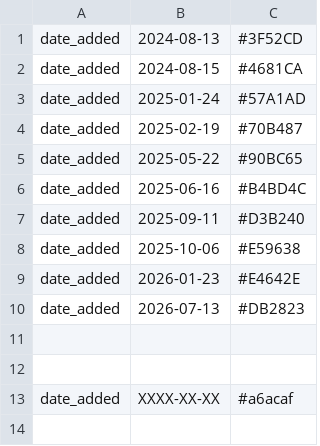
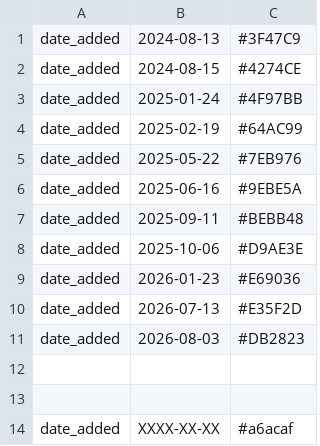
Before and after one commit to hodcroftlab/coxsackievirus_a6, a TSV file: config/colors_dates.tsv, drawn as a sheet.

Commit message:
rerun automatic update - include date_last_updated & local_accn files - include new colors, fix clade assignments - auspice trees of most recent run

```diff
--- a/config/colors_dates.tsv
+++ b/config/colors_dates.tsv
@@ -1,11 +1,12 @@
-date_added	2024-08-13	#3F52CD
-date_added	2024-08-15	#4681CA
-date_added	2025-01-24	#57A1AD
-date_added	2025-02-19	#70B487
-date_added	2025-05-22	#90BC65
-date_added	2025-06-16	#B4BD4C
-date_added	2025-09-11	#D3B240
-date_added	2025-10-06	#E59638
-date_added	2026-01-23	#E4642E
-date_added	2026-07-13	#DB2823
+date_added	2024-08-13	#3F47C9
+date_added	2024-08-15	#4274CE
+date_added	2025-01-24	#4F97BB
+date_added	2025-02-19	#64AC99
+date_added	2025-05-22	#7EB976
+date_added	2025-06-16	#9EBE5A
+date_added	2025-09-11	#BEBB48
+date_added	2025-10-06	#D9AE3E
+date_added	2026-01-23	#E69036
+date_added	2026-07-13	#E35F2D
+date_added	2026-08-03	#DB2823
 
```
Also changed, not shown: config/final_colors.tsv, whole_genome/config/clades_genome.tsv, 7 other files.
